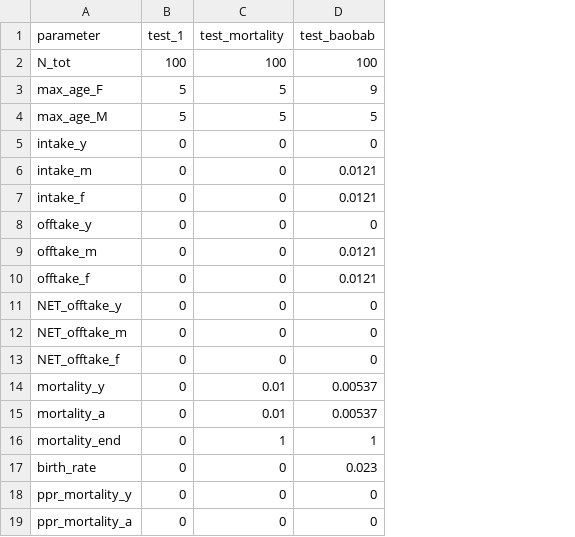
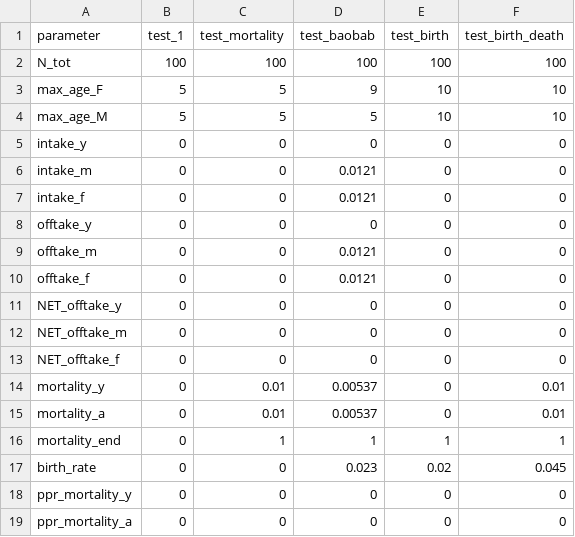
Before and after one commit to BethSavagar/demographic_model_1, a CSV file: data/test_data/test-parameters.csv, drawn as a sheet; the diff names each change by its address in the sheet, - before the commit and + after, or states it on an @@ line.

```diff
--- a/data/test_data/test-parameters.csv
+++ b/data/test_data/test-parameters.csv
+column E (test_birth), rows 2-19: 100 | 10 | 10 | 0 | 0 | 0 | 0 | 0 | 0 | 0 | 0 | 0 | 0 | 0 | 1 | 0.02 | 0 | 0
+column F (test_birth_death), rows 2-19: 100 | 10 | 10 | 0 | 0 | 0 | 0 | 0 | 0 | 0 | 0 | 0 | 0.01 | 0.01 | 1 | 0.045 | 0 | 0
```
Also changed, not shown: data/test_data/test-age-parameters.csv, 5 other files.
